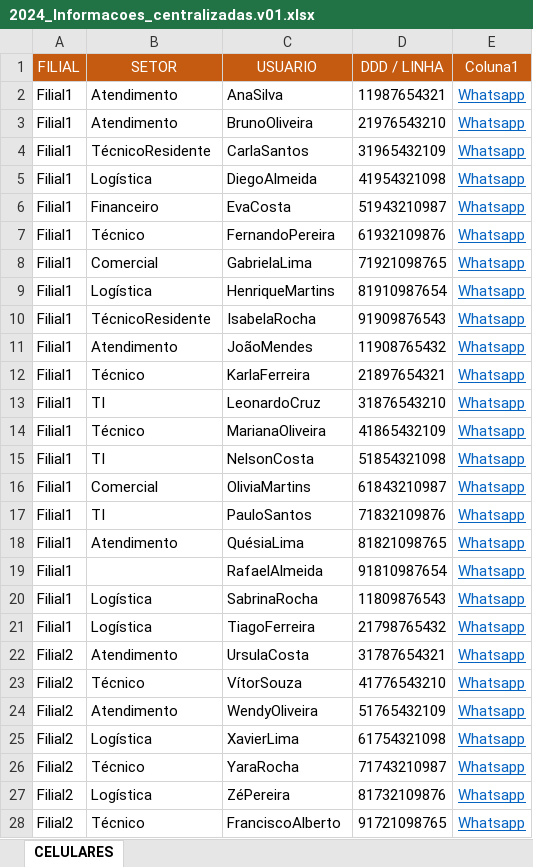
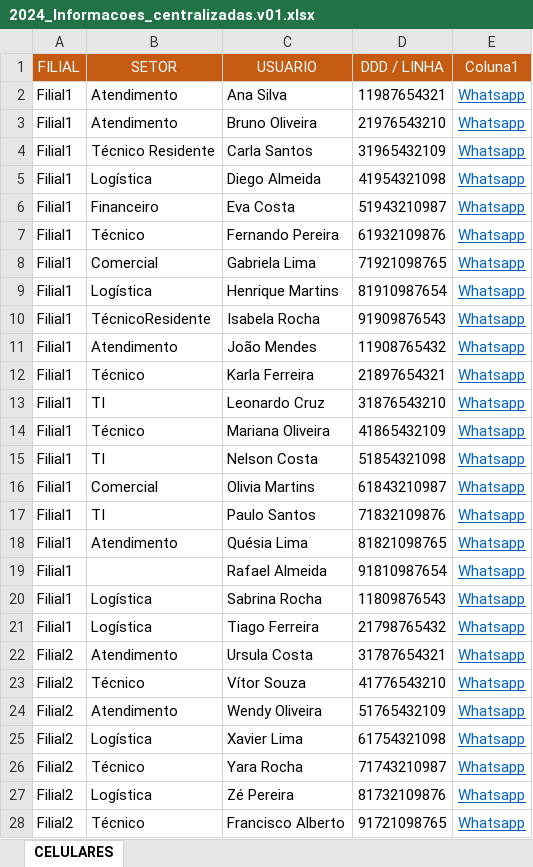
Before and after one commit to llorenateixeira/Projeto-Agenda-de-contatos, an Excel workbook: 2024_Informacoes_centralizadas.v01.xlsx, sheet CELULARES, drawn as a sheet; only a part is shown; values as stored, in another font and other column widths than the file's, no borders; table styles not drawn; the diff covers the shown part only; the diff names each change by its address in the sheet, - before the commit and + after, or states it on an @@ line.

Commit message:
Mudança arquivo

```diff
--- a/2024_Informacoes_centralizadas.v01.xlsx (sheet CELULARES)
+++ b/2024_Informacoes_centralizadas.v01.xlsx (sheet CELULARES)
-C2 (USUARIO): AnaSilva
+C2 (USUARIO): Ana Silva
-C3 (USUARIO): BrunoOliveira
+C3 (USUARIO): Bruno Oliveira
-B4 (SETOR): TécnicoResidente
+B4 (SETOR): Técnico Residente
-C4 (USUARIO): CarlaSantos
+C4 (USUARIO): Carla Santos
-C5 (USUARIO): DiegoAlmeida
+C5 (USUARIO): Diego Almeida
-C6 (USUARIO): EvaCosta
+C6 (USUARIO): Eva Costa
-C7 (USUARIO): FernandoPereira
+C7 (USUARIO): Fernando Pereira
-C8 (USUARIO): GabrielaLima
+C8 (USUARIO): Gabriela Lima
-C9 (USUARIO): HenriqueMartins
+C9 (USUARIO): Henrique Martins
-C10 (USUARIO): IsabelaRocha
+C10 (USUARIO): Isabela Rocha
-C11 (USUARIO): JoãoMendes
+C11 (USUARIO): João Mendes
-C12 (USUARIO): KarlaFerreira
+C12 (USUARIO): Karla Ferreira
-C13 (USUARIO): LeonardoCruz
+C13 (USUARIO): Leonardo Cruz
-C14 (USUARIO): MarianaOliveira
+C14 (USUARIO): Mariana Oliveira
-C15 (USUARIO): NelsonCosta
+C15 (USUARIO): Nelson Costa
-C16 (USUARIO): OliviaMartins
+C16 (USUARIO): Olivia Martins
-C17 (USUARIO): PauloSantos
+C17 (USUARIO): Paulo Santos
-C18 (USUARIO): QuésiaLima
+C18 (USUARIO): Quésia Lima
-C19 (USUARIO): RafaelAlmeida
+C19 (USUARIO): Rafael Almeida
-C20 (USUARIO): SabrinaRocha
+C20 (USUARIO): Sabrina Rocha
-C21 (USUARIO): TiagoFerreira
+C21 (USUARIO): Tiago Ferreira
-C22 (USUARIO): UrsulaCosta
+C22 (USUARIO): Ursula Costa
-C23 (USUARIO): VítorSouza
+C23 (USUARIO): Vítor Souza
-C24 (USUARIO): WendyOliveira
+C24 (USUARIO): Wendy Oliveira
-C25 (USUARIO): XavierLima
+C25 (USUARIO): Xavier Lima
-C26 (USUARIO): YaraRocha
+C26 (USUARIO): Yara Rocha
-C27 (USUARIO): ZéPereira
+C27 (USUARIO): Zé Pereira
-C28 (USUARIO): FranciscoAlberto
+C28 (USUARIO): Francisco Alberto
```
Also changed, not shown: 4 edited cells elsewhere in this sheet.
